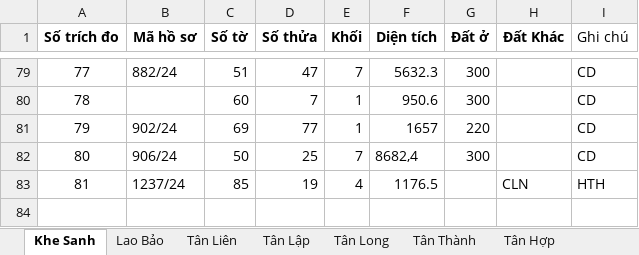
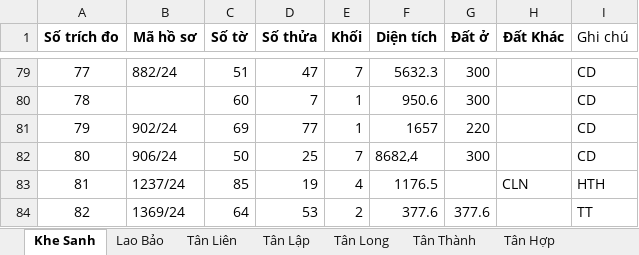
Before and after one commit to guitarkhongem/SOMUCKE, an Excel workbook: SOMUCKE/TRICHDODIACHINH2024.xlsx, sheet Khe Sanh, drawn as a sheet; only a part is shown, gaps mark what is left out; values as stored, in another font and other column widths than the file's, no borders; the diff names each change by its address in the sheet, - before the commit and + after, or states it on an @@ line.

Commit message:
Update TRICHDODIACHINH2024.xlsx

```diff
--- a/SOMUCKE/TRICHDODIACHINH2024.xlsx (sheet Khe Sanh)
+++ b/SOMUCKE/TRICHDODIACHINH2024.xlsx (sheet Khe Sanh)
+row 84: 82 | 1369/24 | 64 | 53 | 2 | 377.6 | 377.6 |  | TT
```
